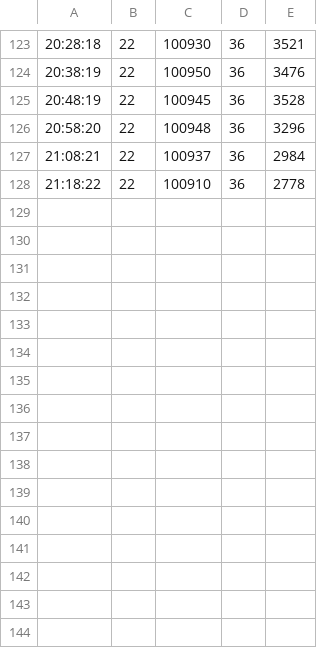
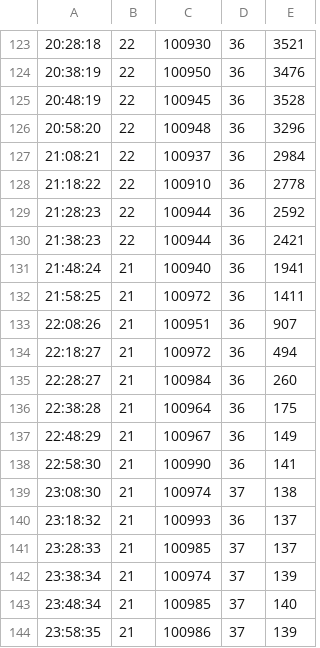
Before and after one commit to Duality4Y/projects, a CSV file: WeatherStation/databases/Wed_Jun_25_2014.csv, drawn as a sheet; only a part is shown, gaps mark what is left out.

Commit message:
database update

```diff
--- a/WeatherStation/databases/Wed_Jun_25_2014.csv
+++ b/WeatherStation/databases/Wed_Jun_25_2014.csv
@@ -128 +128,17 @@
 21:18:22, 22, 100910, 36, 2778
+21:28:23, 22, 100944, 36, 2592
+21:38:23, 22, 100944, 36, 2421
+21:48:24, 21, 100940, 36, 1941
+21:58:25, 21, 100972, 36, 1411
+22:08:26, 21, 100951, 36, 907
+22:18:27, 21, 100972, 36, 494
+22:28:27, 21, 100984, 36, 260
+22:38:28, 21, 100964, 36, 175
+22:48:29, 21, 100967, 36, 149
+22:58:30, 21, 100990, 36, 141
+23:08:30, 21, 100974, 37, 138
+23:18:32, 21, 100993, 36, 137
+23:28:33, 21, 100985, 37, 137
+23:38:34, 21, 100974, 37, 139
+23:48:34, 21, 100985, 37, 140
+23:58:35, 21, 100986, 37, 139
```
Also changed, not shown: 1 other file.
